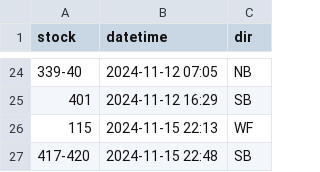
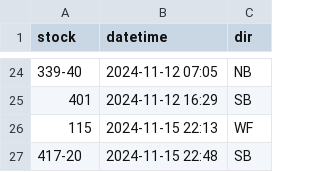
Before and after one commit to bryan7ran/banff-high-speed-rail, a CSV file: collect.csv, drawn as a sheet; only a part is shown, gaps mark what is left out.

Commit message:
Update collect.csv

```diff
--- a/collect.csv
+++ b/collect.csv
@@ -26,2 +26,2 @@ stock,datetime,dir
 115,2024-11-15 22:13,WF
-417-420,2024-11-15 22:48,SB
+417-20,2024-11-15 22:48,SB
```
